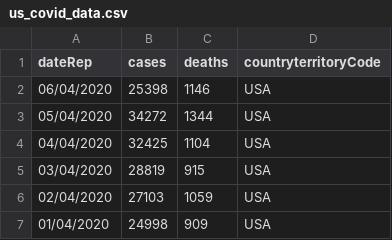
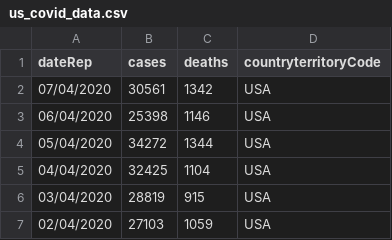
Before and after one commit to truebluejason/CovidAnalysis, a CSV file: us_covid_data.csv, drawn as a sheet; only a part is shown; the shorter side is filled out with more unchanged rows.

```diff
--- a/us_covid_data.csv
+++ b/us_covid_data.csv
@@ -1,2 +1,3 @@
 dateRep,cases,deaths,countryterritoryCode
+07/04/2020,30561,1342,USA
 06/04/2020,25398,1146,USA
```
Also changed, not shown: 16 other files.
